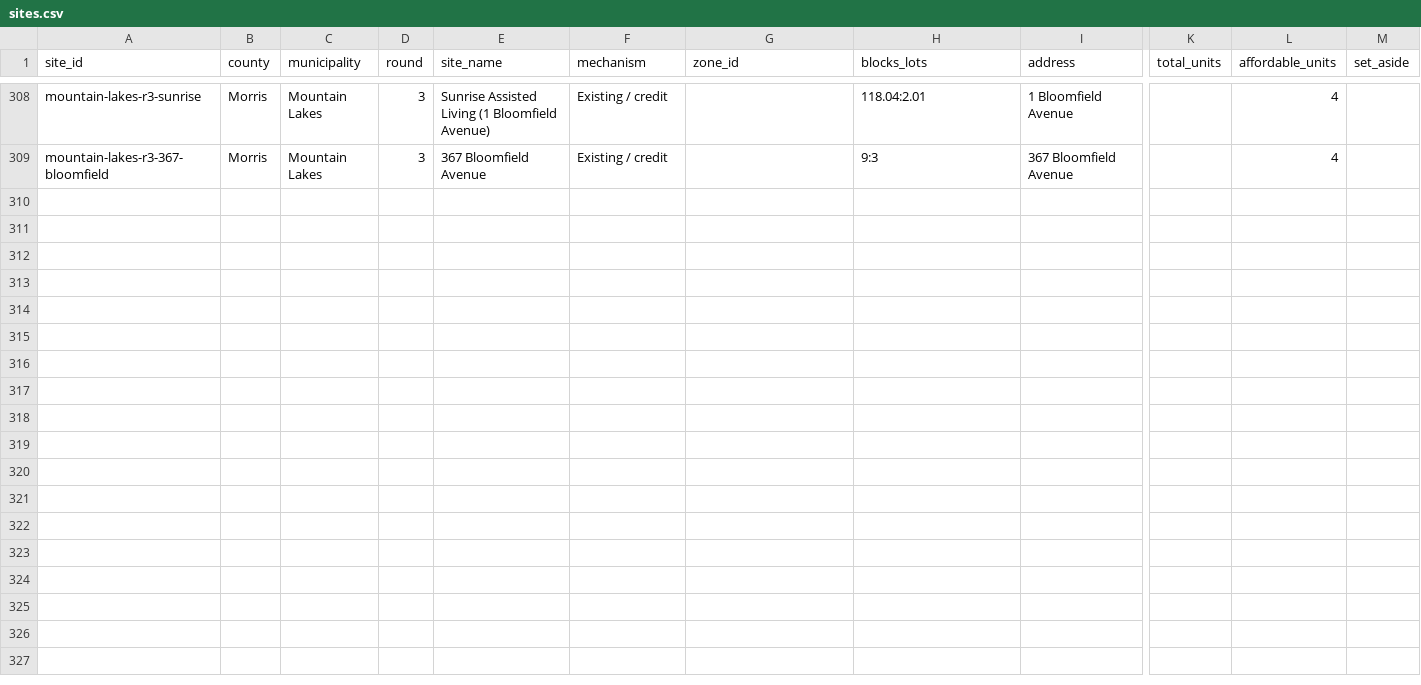
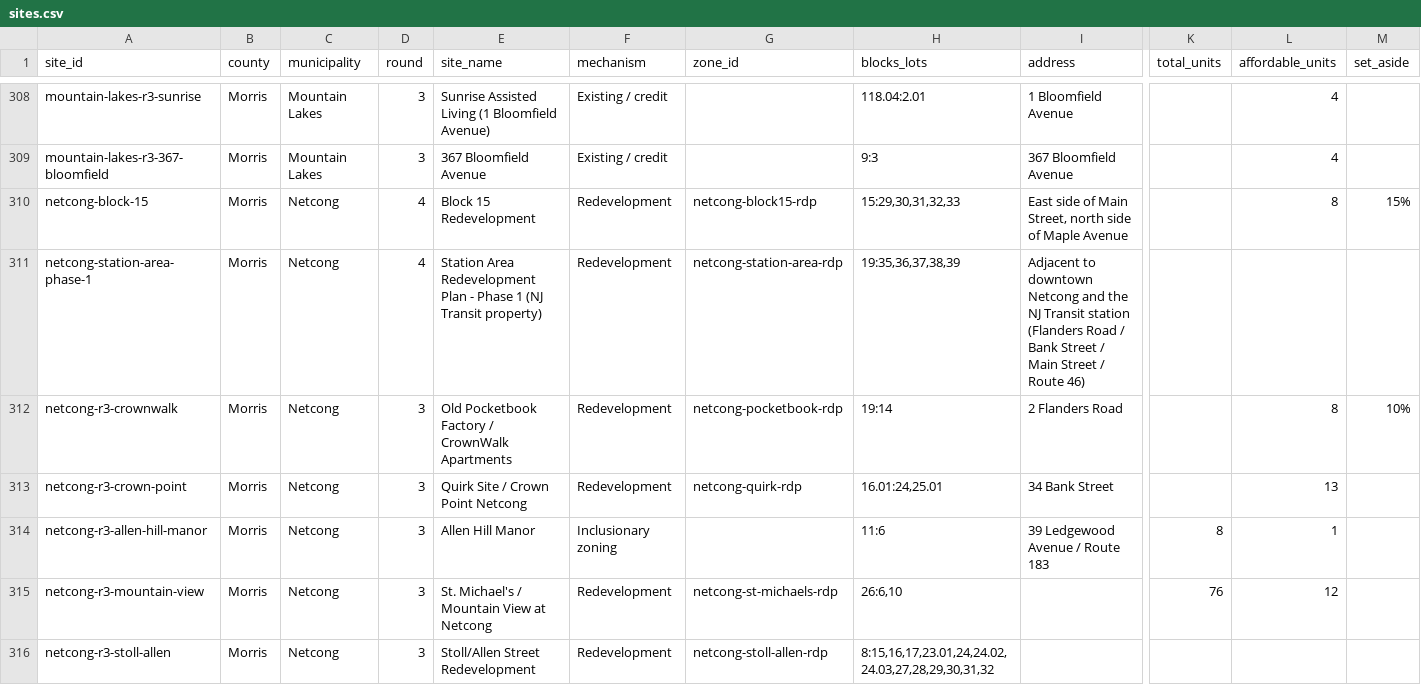
Before and after one commit to nickrogers280-coder/nj-round4-map, a CSV file: data/sites.csv, drawn as a sheet; only a part is shown, gaps mark what is left out; rows hold the shown columns only; the diff names each change by its address in the sheet, - before the commit and + after, or states it on an @@ line.

```diff
--- a/data/sites.csv
+++ b/data/sites.csv
+row 310: netcong-block-15 | Morris | Netcong | 4 | Block 15 Redevelopment | Redevelopment | netcong-block15-rdp | 15:29,30,31,32,33 | East side of Main Street, north side of Maple Avenue |  | 8 | 15%
+row 311: netcong-station-area-phase-1 | Morris | Netcong | 4 | Station Area Redevelopment Plan - Phase 1 (NJ Transit property) | Redevelopment | netcong-station-area-rdp | 19:35,36,37,38,39 | Adjacent to downtown Netcong and the NJ Transit station (Flanders Road / Bank Street / Main Street / Route 46)
+row 312: netcong-r3-crownwalk | Morris | Netcong | 3 | Old Pocketbook Factory / CrownWalk Apartments | Redevelopment | netcong-pocketbook-rdp | 19:14 | 2 Flanders Road |  | 8 | 10%
+row 313: netcong-r3-crown-point | Morris | Netcong | 3 | Quirk Site / Crown Point Netcong | Redevelopment | netcong-quirk-rdp | 16.01:24,25.01 | 34 Bank Street |  | 13
+row 314: netcong-r3-allen-hill-manor | Morris | Netcong | 3 | Allen Hill Manor | Inclusionary zoning |  | 11:6 | 39 Ledgewood Avenue / Route 183 | 8 | 1
+row 315: netcong-r3-mountain-view | Morris | Netcong | 3 | St. Michael's / Mountain View at Netcong | Redevelopment | netcong-st-michaels-rdp | 26:6,10 |  | 76 | 12
+row 316: netcong-r3-stoll-allen | Morris | Netcong | 3 | Stoll/Allen Street Redevelopment | Redevelopment | netcong-stoll-allen-rdp | 8:15,16,17,23.01,24,24.02,24.03,27,28,29,30,31,32
```
Also changed, not shown: data/extraction_log.csv, data/zones.csv.
